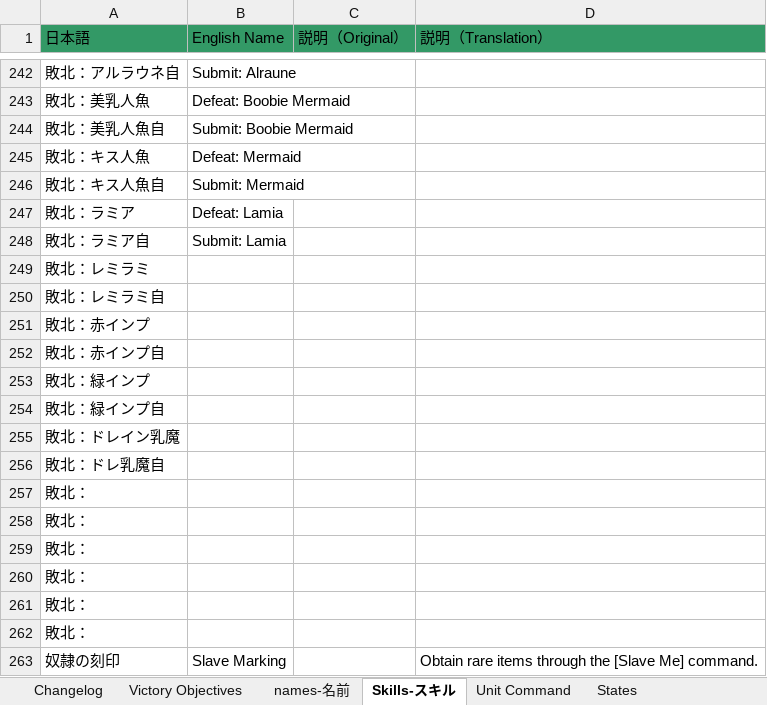
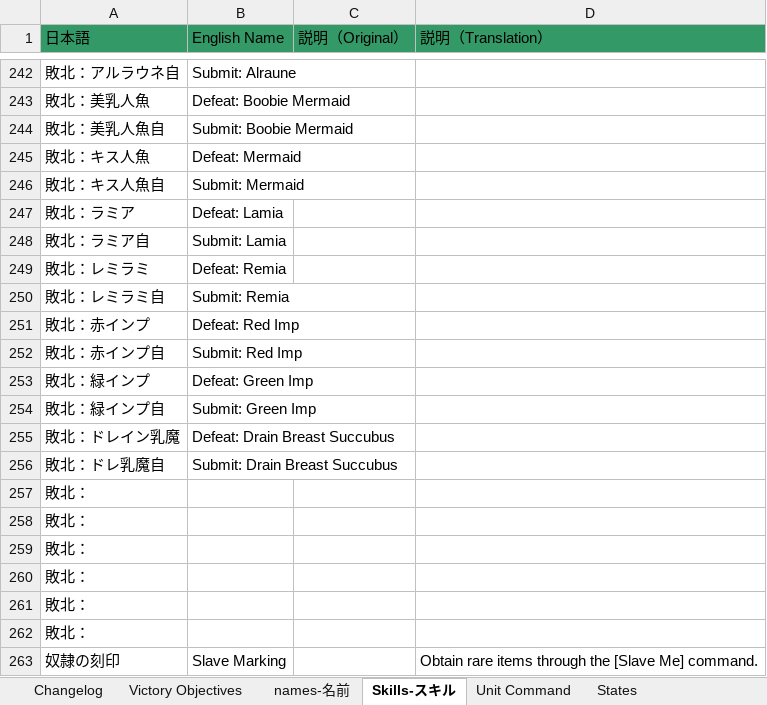
Before and after one commit to Giratena/Succubus-Senki-Translation-Project, an Excel workbook: 固有名詞 (Literally everything else).xlsx, sheet Skills-スキル, drawn as a sheet; only a part is shown, gaps mark what is left out; values as stored, in another font and other column widths than the file's, no borders; the diff names each change by its address in the sheet, - before the commit and + after, or states it on an @@ line.

```diff
--- a/固有名詞 (Literally everything else).xlsx (sheet Skills-スキル)
+++ b/固有名詞 (Literally everything else).xlsx (sheet Skills-スキル)
-B249 (English Name): (empty)
+B249 (English Name): Defeat: Remia
-B250 (English Name): (empty)
+B250 (English Name): Submit: Remia
-B251 (English Name): (empty)
+B251 (English Name): Defeat: Red Imp
-B252 (English Name): (empty)
+B252 (English Name): Submit: Red Imp
-B253 (English Name): (empty)
+B253 (English Name): Defeat: Green Imp
-B254 (English Name): (empty)
+B254 (English Name): Submit: Green Imp
-B255 (English Name): (empty)
+B255 (English Name): Defeat: Drain Breast Succubus
-B256 (English Name): (empty)
+B256 (English Name): Submit: Drain Breast Succubus
```
Also changed, not shown: sheet Changelog, sheet Itemsアイテム, sheet names-名前, 5 other files.
